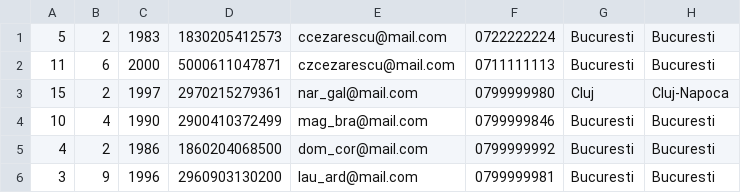
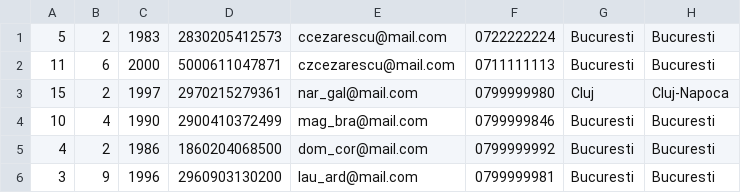
Before and after one commit to Ana-Mares/Proiect-EAP---Biblioteca, a CSV file: src/servicii/fisiere/resurse/cititori.csv, drawn as a sheet; only a part is shown; the diff names each change by its address in the sheet, - before the commit and + after, or states it on an @@ line.

```diff
--- a/src/servicii/fisiere/resurse/cititori.csv
+++ b/src/servicii/fisiere/resurse/cititori.csv
-D1: 1830205412573
+D1: 2830205412573
```
Also changed, not shown: src/servicii/fisiere/resurse/cititoriW.csv, 14 other files.
